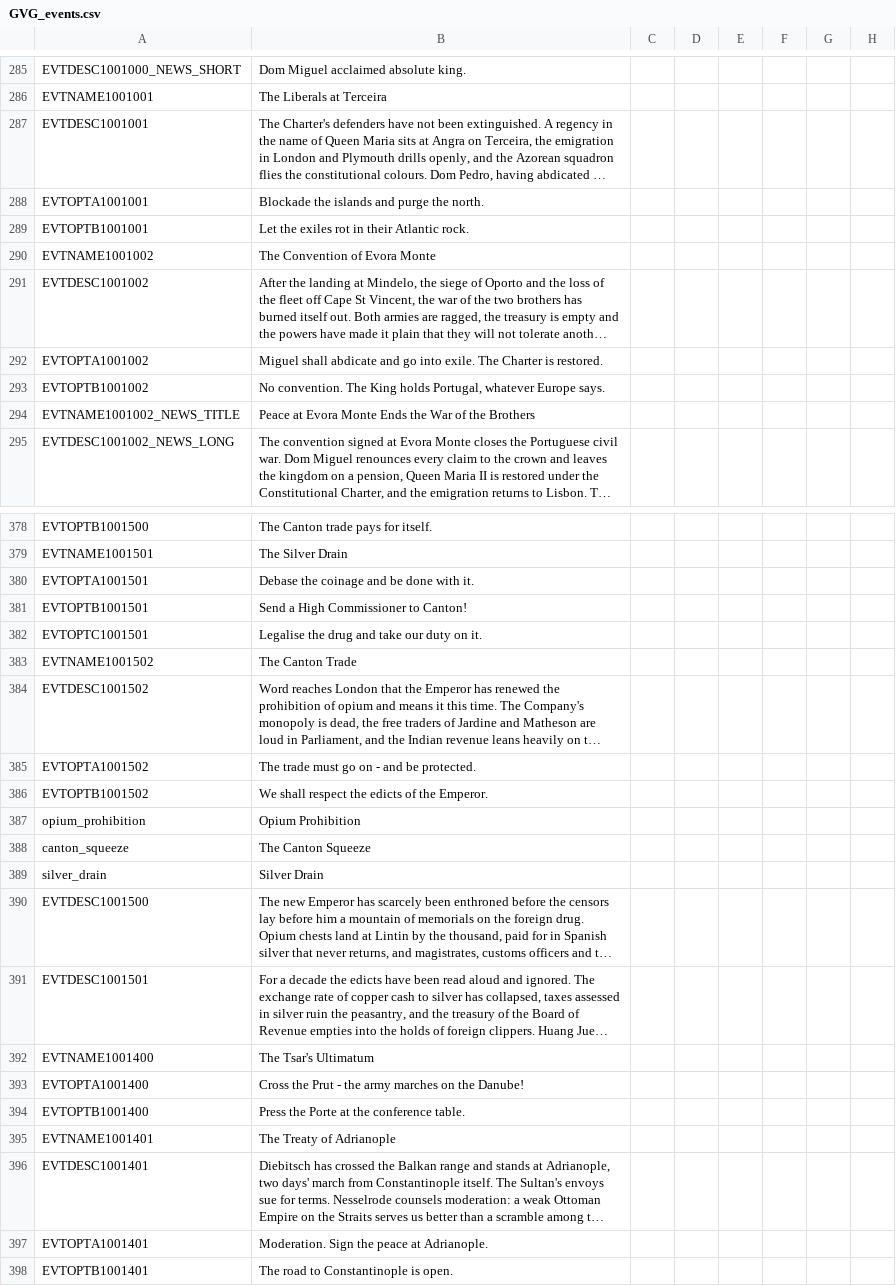
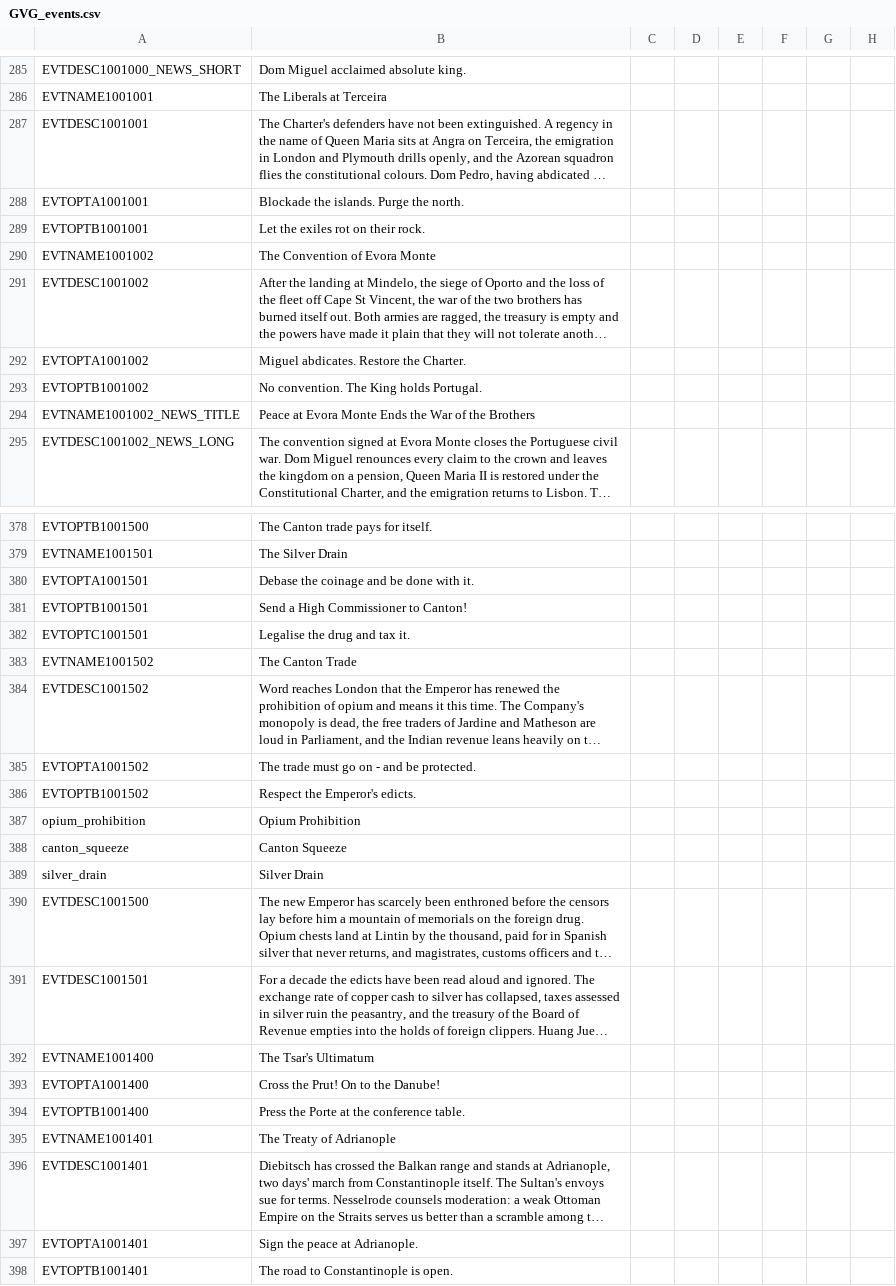
Before and after one commit to gnometa/concert-of-europe, a CSV file: CoE_RoI_R/localisation/GVG_events.csv, drawn as a sheet; only a part is shown, gaps mark what is left out; long unchanged cells end in …; the diff covers the shown part only; the diff names each change by its address in the sheet, - before the commit and + after, or states it on an @@ line.

```diff
--- a/CoE_RoI_R/localisation/GVG_events.csv
+++ b/CoE_RoI_R/localisation/GVG_events.csv
-B288: Blockade the islands and purge the north.
+B288: Blockade the islands. Purge the north.
-B289: Let the exiles rot in their Atlantic rock.
+B289: Let the exiles rot on their rock.
-B292: Miguel shall abdicate and go into exile. The Charter is restored.
+B292: Miguel abdicates. Restore the Charter.
-B293: …King holds Portugal, whatever Europe says.
+B293: …King holds Portugal.
-B382: Legalise the drug and take our duty on it.
+B382: Legalise the drug and tax it.
-B386: We shall respect the edicts of the Emperor.
+B386: Respect the Emperor's edicts.
-B388: The Canton Squeeze
+B388: Canton Squeeze
-B393: Cross the Prut - the army marches on the Danube!
+B393: Cross the Prut! On to the Danube!
-B397: Moderation. Sign the peace at Adrianople.
+B397: Sign the peace at Adrianople.
```
Also changed, not shown: 47 edited cells elsewhere in this file, 3 other files.
